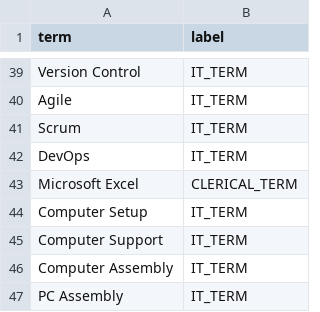
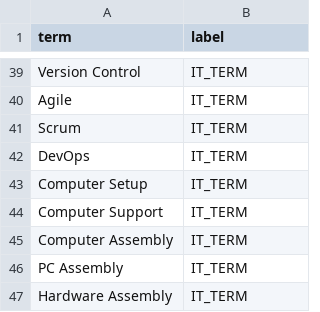
Before and after one commit to caineirb/spaCy-training, a CSV file: data/terms.csv, drawn as a sheet; only a part is shown, gaps mark what is left out; the shorter side is filled out with more unchanged rows; the diff names each change by its address in the sheet, - before the commit and + after, or states it on an @@ line.

Commit message:
fix: general terms removed

```diff
--- a/data/terms.csv
+++ b/data/terms.csv
-row 43: Microsoft Excel | CLERICAL_TERM
```
Also changed, not shown: 9 other files.
